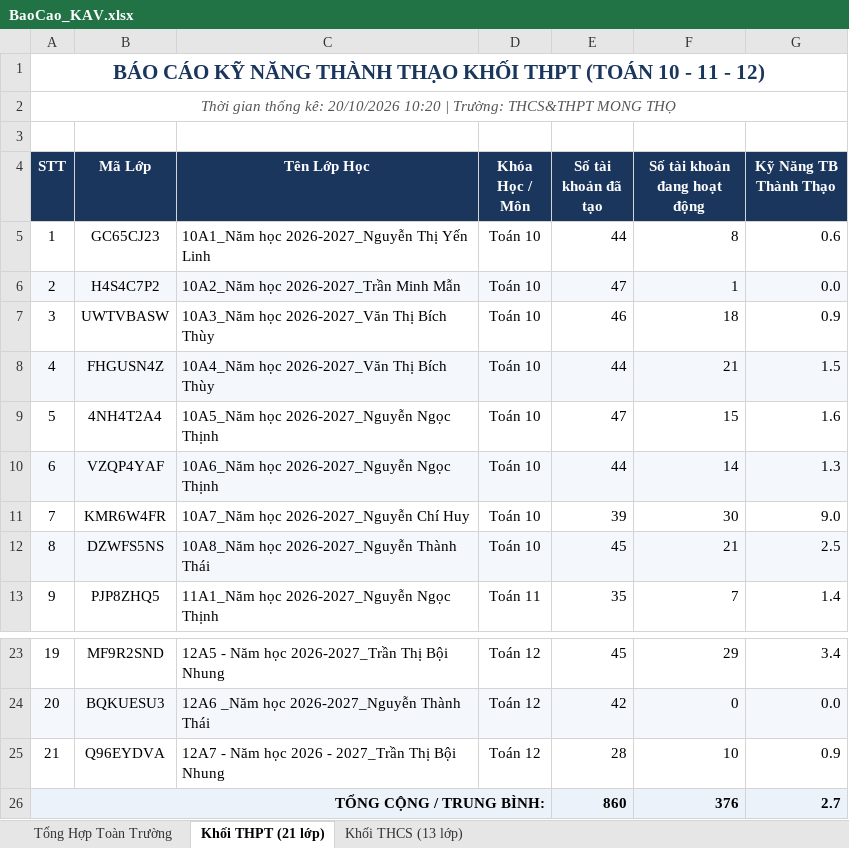
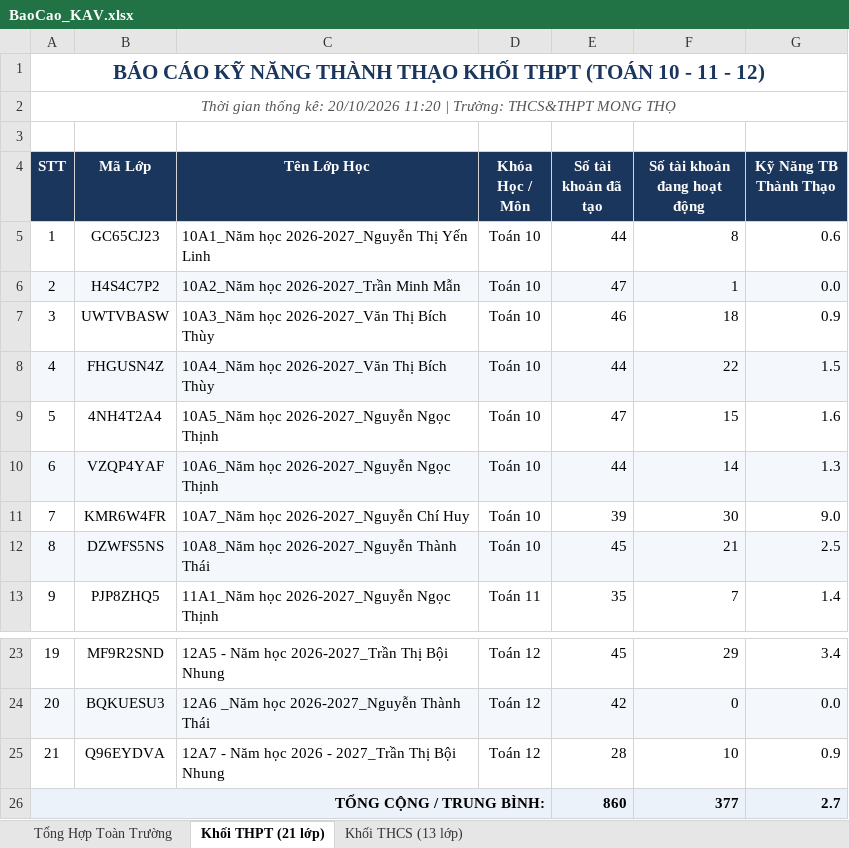
Before and after one commit to thanhthaiagu/kav-report, an Excel workbook: BaoCao_KAV.xlsx, sheet Khối THPT (21 lớp), drawn as a sheet; only a part is shown, gaps mark what is left out; values as stored, in another font and other column widths than the file's, no borders; the diff names each change by its address in the sheet, - before the commit and + after, or states it on an @@ line.

Commit message:
Cập nhật báo cáo Excel cả 2 tài khoản THCS & THPT

```diff
--- a/BaoCao_KAV.xlsx (sheet Khối THPT (21 lớp))
+++ b/BaoCao_KAV.xlsx (sheet Khối THPT (21 lớp))
-A2 (STT): …kê: 20/10/2026 10:20 | Trường:…
+A2 (STT): …kê: 20/10/2026 11:20 | Trường:…
-F8 (Số tài khoản đang hoạt động): 21
+F8 (Số tài khoản đang hoạt động): 22
-F26 (Số tài khoản đang hoạt động): 376
+F26 (Số tài khoản đang hoạt động): 377
```
Also changed, not shown: sheet Tổng Hợp Toàn Trường, sheet Khối THCS (13 lớp).
